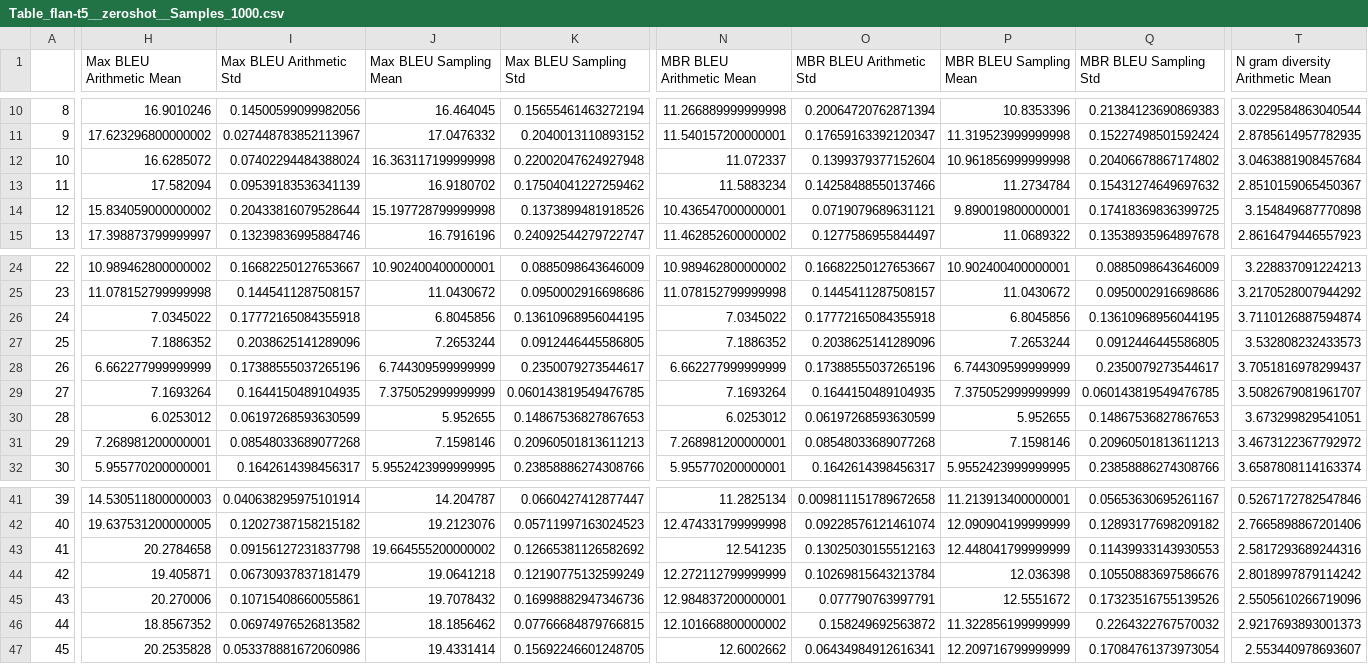
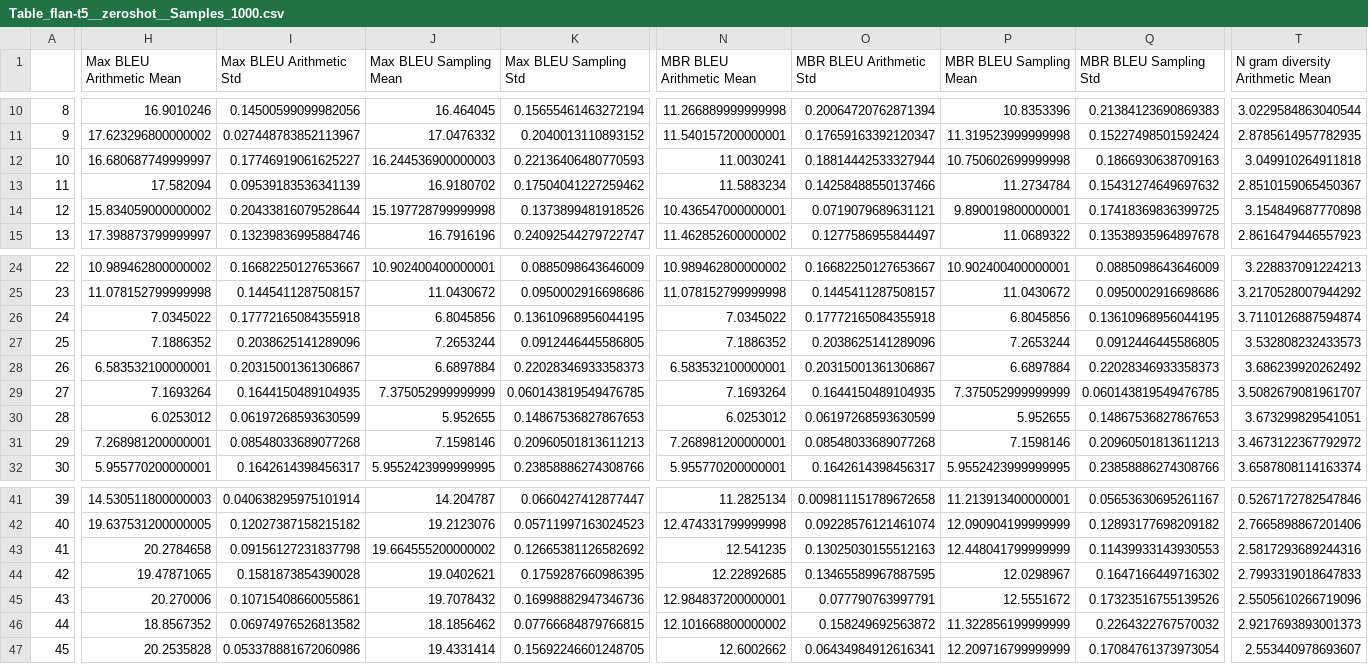
Before and after one commit to AmballaAvinash/Arithmetic-Sampling, a CSV file: outputs/WMT/V10/Table_flan-t5__zeroshot__Samples_1000.csv, drawn as a sheet; only a part is shown, gaps mark what is left out; the diff covers the shown part only; the diff names each change by its address in the sheet, - before the commit and + after, or states it on an @@ line.

```diff
--- a/outputs/WMT/V10/Table_flan-t5__zeroshot__Samples_1000.csv
+++ b/outputs/WMT/V10/Table_flan-t5__zeroshot__Samples_1000.csv
-H12 (Max BLEU Arithmetic Mean): 16.6285072
+H12 (Max BLEU Arithmetic Mean): 16.680687749999997
-I12 (Max BLEU Arithmetic Std): 0.07402294484388024
+I12 (Max BLEU Arithmetic Std): 0.17746919061625227
-J12 (Max BLEU Sampling Mean): 16.363117199999998
+J12 (Max BLEU Sampling Mean): 16.244536900000003
-K12 (Max BLEU Sampling Std): 0.22002047624927948
+K12 (Max BLEU Sampling Std): 0.22136406480770593
-N12 (MBR BLEU Arithmetic Mean): 11.072337
+N12 (MBR BLEU Arithmetic Mean): 11.0030241
-O12 (MBR BLEU Arithmetic Std): 0.1399379377152604
+O12 (MBR BLEU Arithmetic Std): 0.18814442533327944
-P12 (MBR BLEU Sampling Mean): 10.961856999999998
+P12 (MBR BLEU Sampling Mean): 10.750602699999998
-Q12 (MBR BLEU Sampling Std): 0.20406678867174802
+Q12 (MBR BLEU Sampling Std): 0.1866930638709163
-T12 (N gram diversity Arithmetic Mean): 3.0463881908457684
+T12 (N gram diversity Arithmetic Mean): 3.049910264911818
-H28 (Max BLEU Arithmetic Mean): 6.662277999999999
+H28 (Max BLEU Arithmetic Mean): 6.583532100000001
-I28 (Max BLEU Arithmetic Std): 0.17388555037265196
+I28 (Max BLEU Arithmetic Std): 0.20315001361306867
-J28 (Max BLEU Sampling Mean): 6.744309599999999
+J28 (Max BLEU Sampling Mean): 6.6897884
-K28 (Max BLEU Sampling Std): 0.2350079273544617
+K28 (Max BLEU Sampling Std): 0.22028346933358373
-N28 (MBR BLEU Arithmetic Mean): 6.662277999999999
+N28 (MBR BLEU Arithmetic Mean): 6.583532100000001
-O28 (MBR BLEU Arithmetic Std): 0.17388555037265196
+O28 (MBR BLEU Arithmetic Std): 0.20315001361306867
-P28 (MBR BLEU Sampling Mean): 6.744309599999999
+P28 (MBR BLEU Sampling Mean): 6.6897884
-Q28 (MBR BLEU Sampling Std): 0.2350079273544617
+Q28 (MBR BLEU Sampling Std): 0.22028346933358373
-T28 (N gram diversity Arithmetic Mean): 3.7051816978299437
+T28 (N gram diversity Arithmetic Mean): 3.686239920262492
-H44 (Max BLEU Arithmetic Mean): 19.405871
+H44 (Max BLEU Arithmetic Mean): 19.47871065
-I44 (Max BLEU Arithmetic Std): 0.06730937837181479
+I44 (Max BLEU Arithmetic Std): 0.1581873854390028
-J44 (Max BLEU Sampling Mean): 19.0641218
+J44 (Max BLEU Sampling Mean): 19.0402621
-K44 (Max BLEU Sampling Std): 0.12190775132599249
+K44 (Max BLEU Sampling Std): 0.1759287660986395
-N44 (MBR BLEU Arithmetic Mean): 12.272112799999999
+N44 (MBR BLEU Arithmetic Mean): 12.22892685
-O44 (MBR BLEU Arithmetic Std): 0.10269815643213784
+O44 (MBR BLEU Arithmetic Std): 0.13465589967887595
-P44 (MBR BLEU Sampling Mean): 12.036398
+P44 (MBR BLEU Sampling Mean): 12.0298967
-Q44 (MBR BLEU Sampling Std): 0.10550883697586676
+Q44 (MBR BLEU Sampling Std): 0.1647166449716302
-T44 (N gram diversity Arithmetic Mean): 2.8018997879114242
+T44 (N gram diversity Arithmetic Mean): 2.7993319018647833
```
Also changed, not shown: 78 edited cells elsewhere in this file, outputs/WMT/V10/Table_mt0__zeroshot__Samples_1000.csv, outputs/WMT/V9/Table_mt0__zeroshot__Samples_1000.csv, 35 other files.
